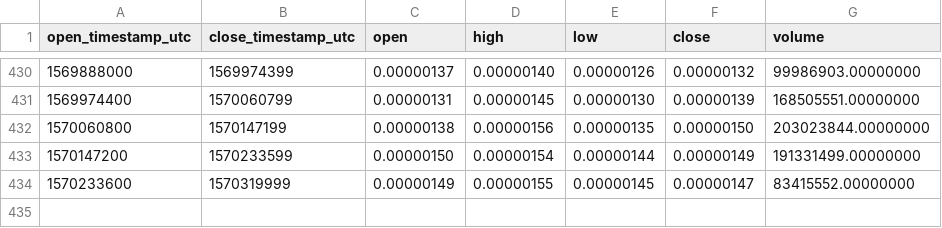
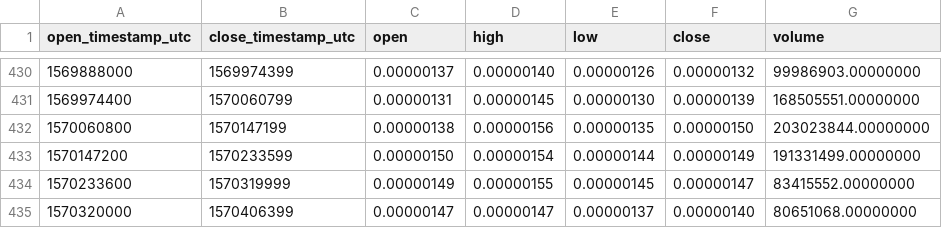
Before and after one commit to cryptobigbro/binance-DOCKBTC, a CSV file: binance-DOCKBTC-1d.csv, drawn as a sheet; only a part is shown, gaps mark what is left out.

```diff
--- a/binance-DOCKBTC-1d.csv
+++ b/binance-DOCKBTC-1d.csv
@@ -434 +434,2 @@ open_timestamp_utc,close_timestamp_utc,open,high,low,close,volume
 1570233600,1570319999,0.00000149,0.00000155,0.00000145,0.00000147,83415552.00000000
+1570320000,1570406399,0.00000147,0.00000147,0.00000137,0.00000140,80651068.00000000
```
Also changed, not shown: binance-DOCKBTC-1h.csv.
